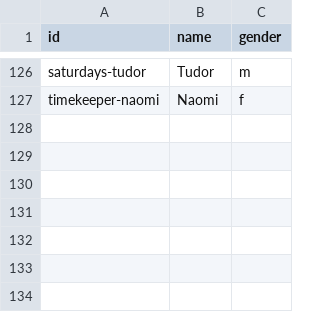
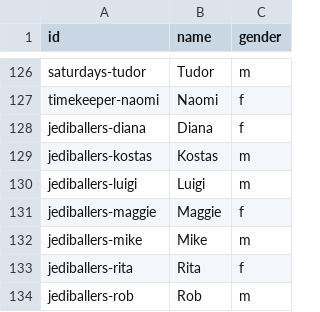
Before and after one commit to zilupe/thegame.report-data, a CSV file: skdb/common/players.csv, drawn as a sheet; only a part is shown, gaps mark what is left out.

Commit message:
Jedi Ballers players

```diff
--- a/skdb/common/players.csv
+++ b/skdb/common/players.csv
@@ -127 +127,8 @@ saturdays-tudor,Tudor,m
 timekeeper-naomi,Naomi,f
+jediballers-diana,Diana,f
+jediballers-kostas,Kostas,m
+jediballers-luigi,Luigi,m
+jediballers-maggie,Maggie,f
+jediballers-mike,Mike,m
+jediballers-rita,Rita,f
+jediballers-rob,Rob,m
```
